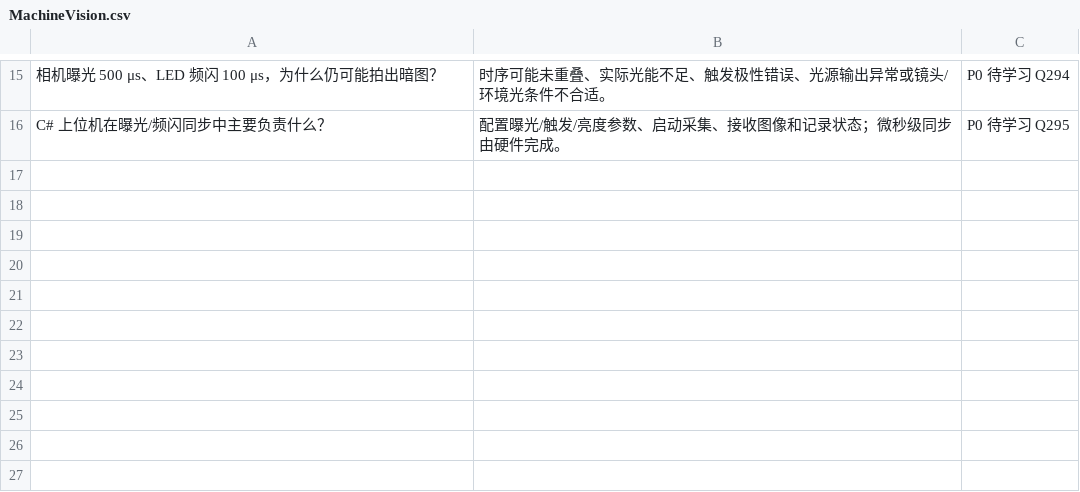
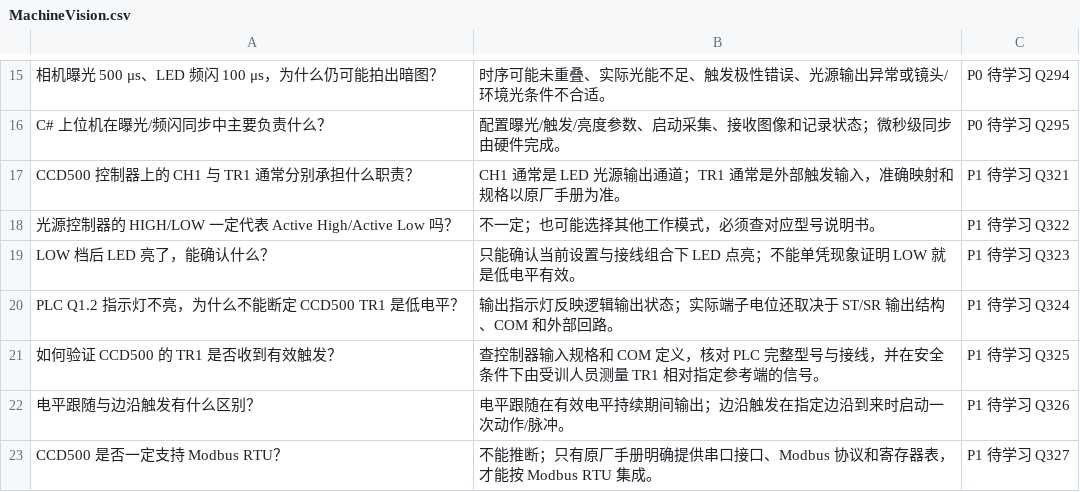
Before and after one commit to duanwandao/industrial-vision-notes, a CSV file: 06-Anki/MachineVision.csv, drawn as a sheet; only a part is shown, gaps mark what is left out; the diff names each change by its address in the sheet, - before the commit and + after, or states it on an @@ line.

Commit message:
docs: add LED controller trigger Anki cards

```diff
--- a/06-Anki/MachineVision.csv
+++ b/06-Anki/MachineVision.csv
+row 17: CCD500 控制器上的 CH1 与 TR1 通常分别承担什么职责？ | CH1 通常是 LED 光源输出通道；TR1 通常是外部触发输入，准确映射和规格以原厂手册为准。 | P1 待学习 Q321
+row 18: 光源控制器的 HIGH/LOW 一定代表 Active High/Active Low 吗？ | 不一定；也可能选择其他工作模式，必须查对应型号说明书。 | P1 待学习 Q322
+row 19: LOW 档后 LED 亮了，能确认什么？ | 只能确认当前设置与接线组合下 LED 点亮；不能单凭现象证明 LOW 就是低电平有效。 | P1 待学习 Q323
+row 20: PLC Q1.2 指示灯不亮，为什么不能断定 CCD500 TR1 是低电平？ | 输出指示灯反映逻辑输出状态；实际端子电位还取决于 ST/SR 输出结构、COM 和外部回路。 | P1 待学习 Q324
+row 21: 如何验证 CCD500 的 TR1 是否收到有效触发？ | 查控制器输入规格和 COM 定义，核对 PLC 完整型号与接线，并在安全条件下由受训人员测量 TR1 相对指定参考端的信号。 | P1 待学习 Q325
+row 22: 电平跟随与边沿触发有什么区别？ | 电平跟随在有效电平持续期间输出；边沿触发在指定边沿到来时启动一次动作/脉冲。 | P1 待学习 Q326
+row 23: CCD500 是否一定支持 Modbus RTU？ | 不能推断；只有原厂手册明确提供串口接口、Modbus 协议和寄存器表，才能按 Modbus RTU 集成。 | P1 待学习 Q327
```
